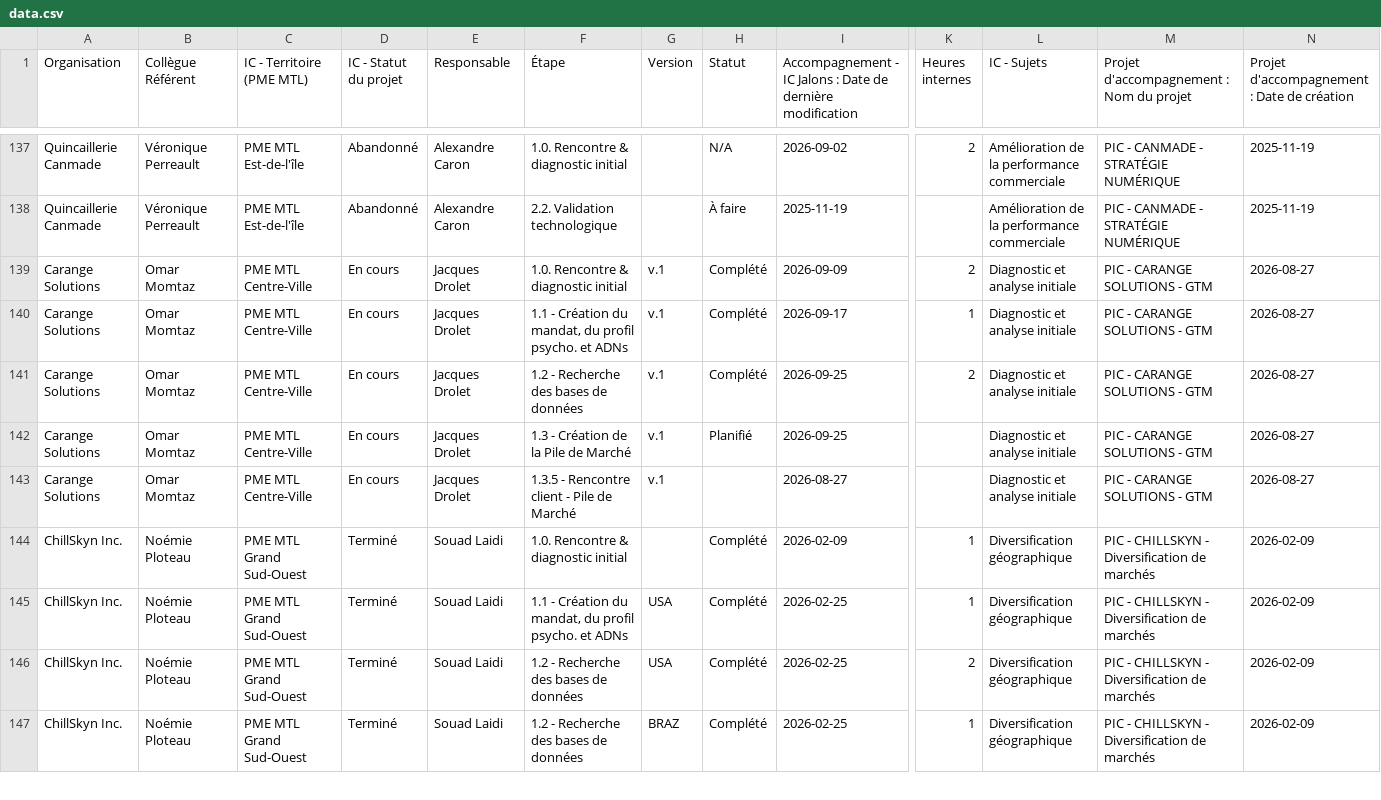
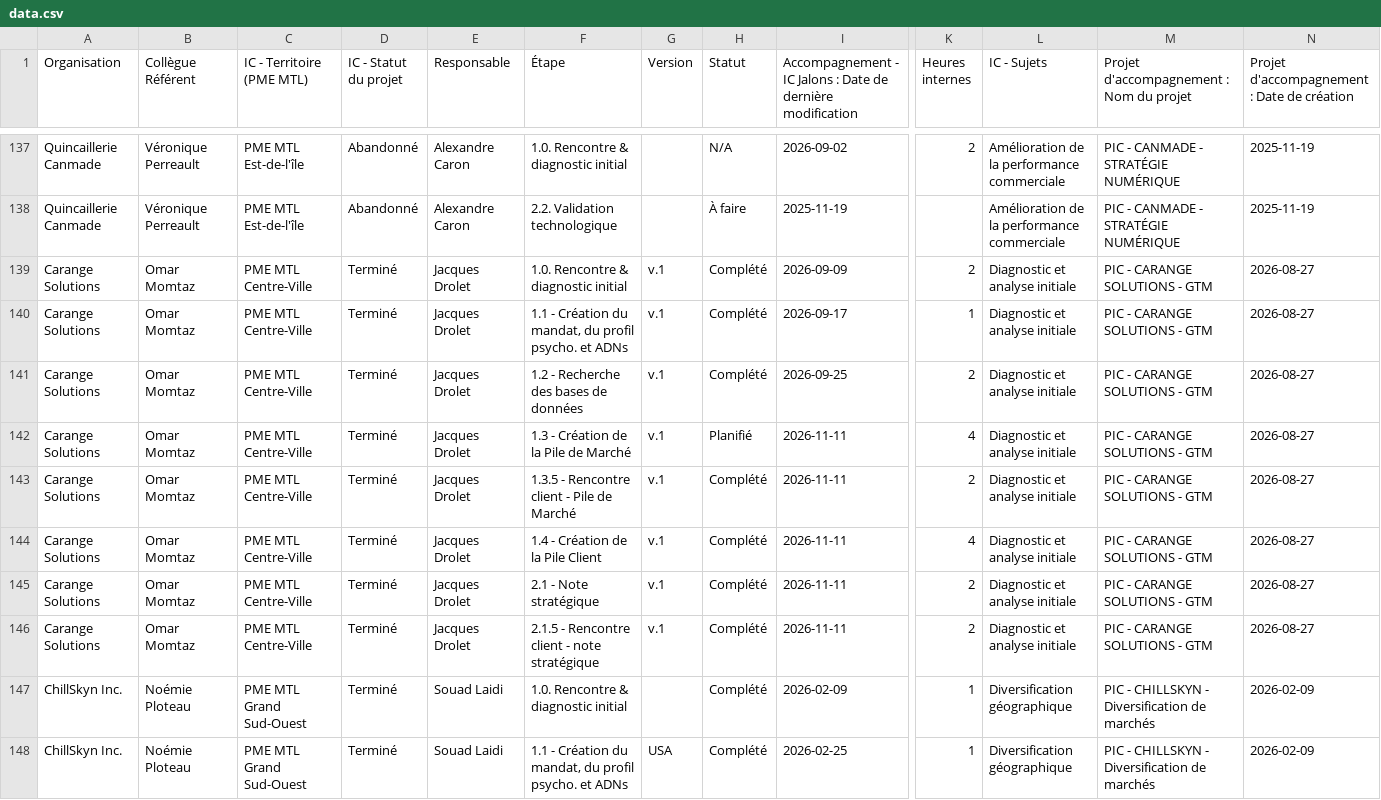
Before and after one commit to MagellanPIC/dossiers, a CSV file: data.csv, drawn as a sheet; only a part is shown, gaps mark what is left out; the shorter side is filled out with more unchanged rows; rows hold the shown columns only; the diff covers the shown part only; the diff names each change by its address in the sheet, - before the commit and + after, or states it on an @@ line.

```diff
--- a/data.csv
+++ b/data.csv
-D139:D143 (IC - Statut du projet): En cours
+D139:D143 (IC - Statut du projet): Terminé
-I142: 2026-09-25
+I142: 2026-11-11
-K142 (Heures internes): (empty)
+K142 (Heures internes): 4
-H143 (Statut): (empty)
+H143 (Statut): Complété
-I143: 2026-08-27
+I143: 2026-11-11
-K143 (Heures internes): (empty)
+K143 (Heures internes): 2
+row 144: Carange Solutions | Omar Momtaz | PME MTL Centre-Ville | Terminé | Jacques Drolet | 1.4 - Création de la Pile Client | v.1 | Complété | 2026-11-11 | 4 | Diagnostic et analyse initiale | PIC - CARANGE SOLUTIONS - GTM | 2026-08-27
+row 145: Carange Solutions | Omar Momtaz | PME MTL Centre-Ville | Terminé | Jacques Drolet | 2.1 - Note stratégique | v.1 | Complété | 2026-11-11 | 2 | Diagnostic et analyse initiale | PIC - CARANGE SOLUTIONS - GTM | 2026-08-27
+row 146: Carange Solutions | Omar Momtaz | PME MTL Centre-Ville | Terminé | Jacques Drolet | 2.1.5 - Rencontre client - note stratégique | v.1 | Complété | 2026-11-11 | 2 | Diagnostic et analyse initiale | PIC - CARANGE SOLUTIONS - GTM | 2026-08-27
```
Also changed, not shown: 10 added rows and 8 edited cells elsewhere in this file.
